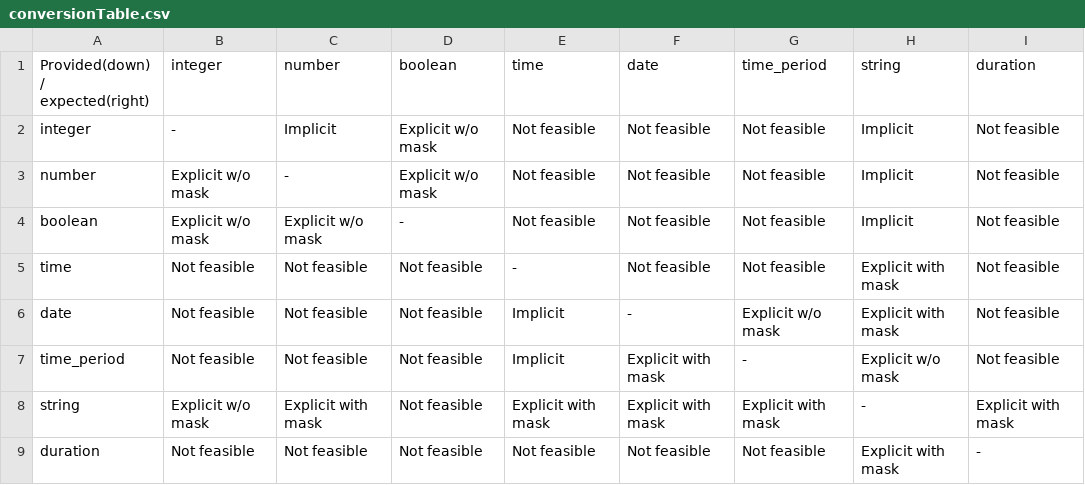
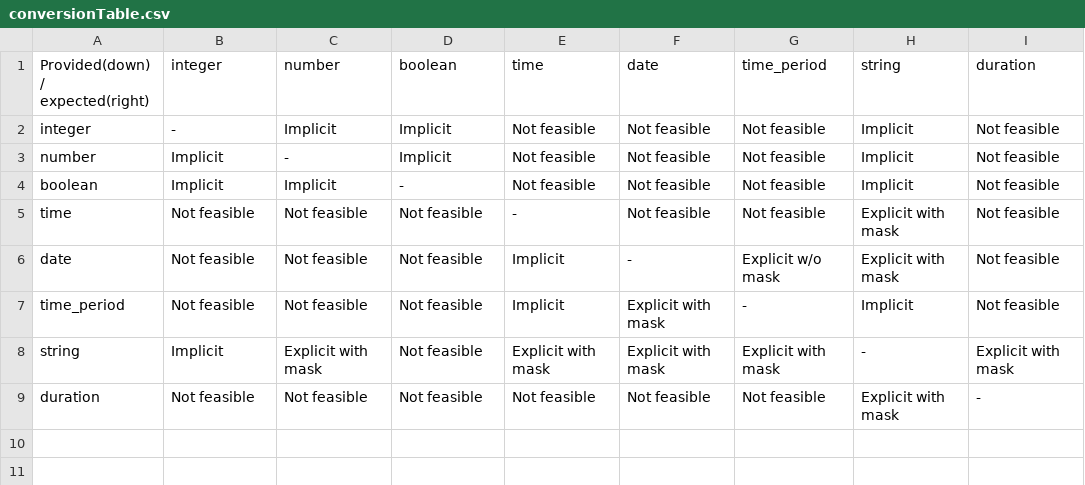
Before and after one commit to sdmx-twg/vtl, a CSV file: v2.1/docs/reference_manual/operators/General Purpose Operators/Type conversion/conversionTable.csv, drawn as a sheet.

Commit message:
General purpose operators reviewed

```diff
--- a/v2.1/docs/reference_manual/operators/General Purpose Operators/Type conversion/conversionTable.csv
+++ b/v2.1/docs/reference_manual/operators/General Purpose Operators/Type conversion/conversionTable.csv
@@ -1,9 +1,9 @@
 Provided(down) / expected(right) ,integer,number,boolean,time,date,time_period,string,duration
-integer,-,Implicit,Explicit w/o mask,Not feasible,Not feasible,Not feasible,Implicit,Not feasible
-number,Explicit w/o mask,-,Explicit w/o mask,Not feasible,Not feasible,Not feasible,Implicit,Not feasible
-boolean,Explicit w/o mask,Explicit w/o mask,-,Not feasible,Not feasible,Not feasible,Implicit,Not feasible
+integer,-,Implicit,Implicit,Not feasible,Not feasible,Not feasible,Implicit,Not feasible
+number,Implicit,-,Implicit,Not feasible,Not feasible,Not feasible,Implicit,Not feasible
+boolean,Implicit,Implicit,-,Not feasible,Not feasible,Not feasible,Implicit,Not feasible
 time,Not feasible,Not feasible,Not feasible,-,Not feasible,Not feasible,Explicit with mask,Not feasible
 date,Not feasible,Not feasible,Not feasible,Implicit,-,Explicit w/o mask,Explicit with mask,Not feasible
-time_period,Not feasible,Not feasible,Not feasible,Implicit,Explicit with mask,-,Explicit w/o mask,Not feasible
-string,Explicit w/o mask,Explicit with mask,Not feasible,Explicit with mask,Explicit with mask,Explicit with mask,-,Explicit with mask
+time_period,Not feasible,Not feasible,Not feasible,Implicit,Explicit with mask,-,Implicit,Not feasible
+string,Implicit,Explicit with mask,Not feasible,Explicit with mask,Explicit with mask,Explicit with mask,-,Explicit with mask
 duration,Not feasible,Not feasible,Not feasible,Not feasible,Not feasible,Not feasible,Explicit with mask,-
```
Also changed, not shown: 30 other files.
